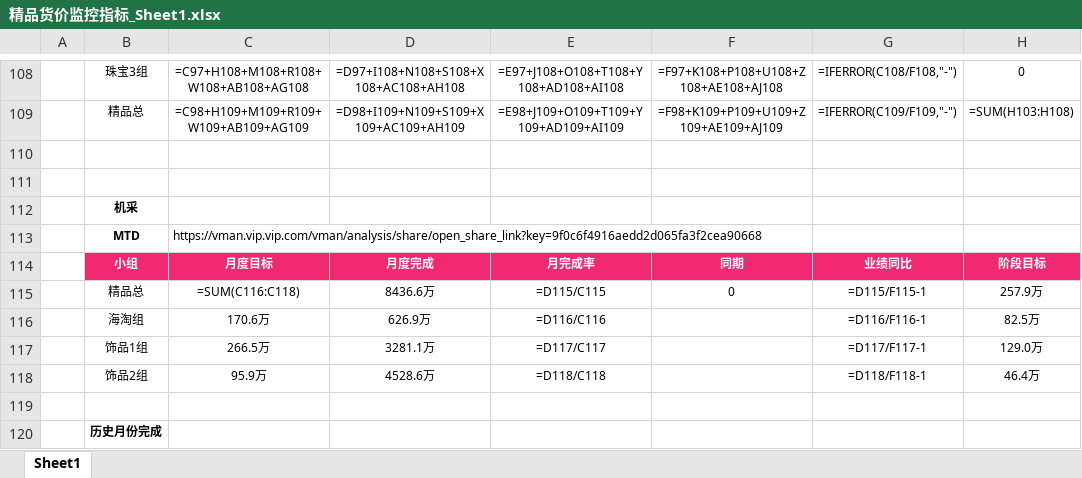
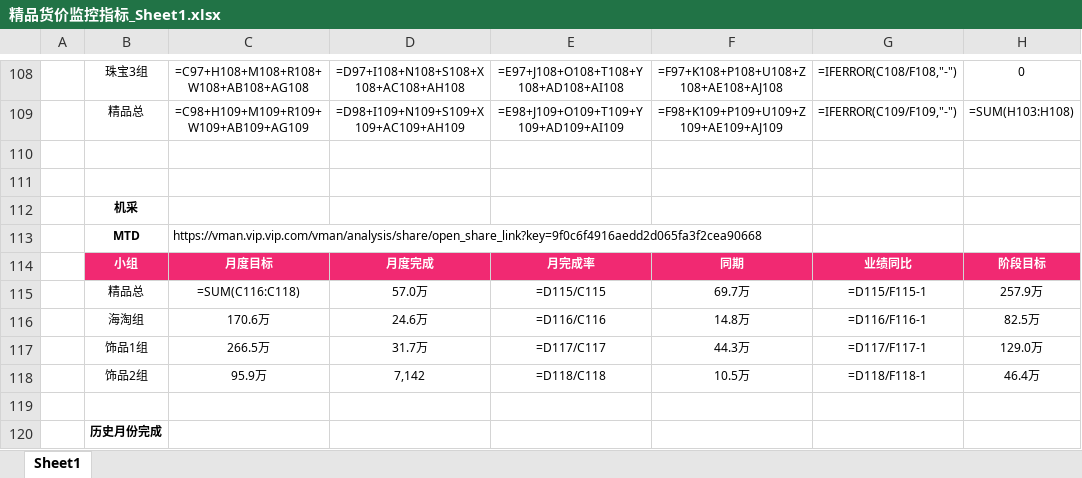
Before and after one commit to parylonglong-max/vip-dashboard, an Excel workbook: downloads/精品货价监控指标_Sheet1.xlsx, sheet Sheet1, drawn as a sheet; only a part is shown, gaps mark what is left out; values as stored, in another font and other column widths than the file's, no borders; formulas without a stored value are shown as written; conditional formats not drawn; the diff names each change by its address in the sheet, - before the commit and + after, or states it on an @@ line.

```diff
--- a/downloads/精品货价监控指标_Sheet1.xlsx (sheet Sheet1)
+++ b/downloads/精品货价监控指标_Sheet1.xlsx (sheet Sheet1)
-D115: 8436.6万
+D115: 57.0万
-F115: 0
+F115: 69.7万
-D116: 626.9万
+D116: 24.6万
-F116: (empty)
+F116: 14.8万
-D117: 3281.1万
+D117: 31.7万
-F117: (empty)
+F117: 44.3万
-D118: 4528.6万
+D118: 7,142
-F118: (empty)
+F118: 10.5万
```
Also changed, not shown: 2 other files.
